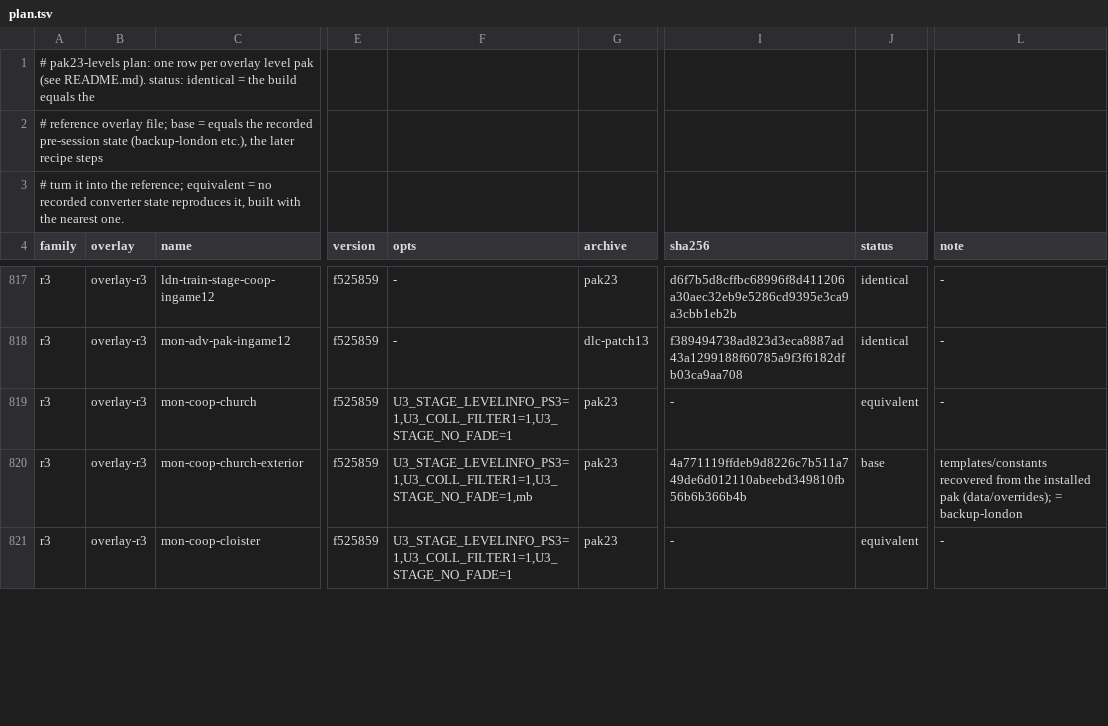
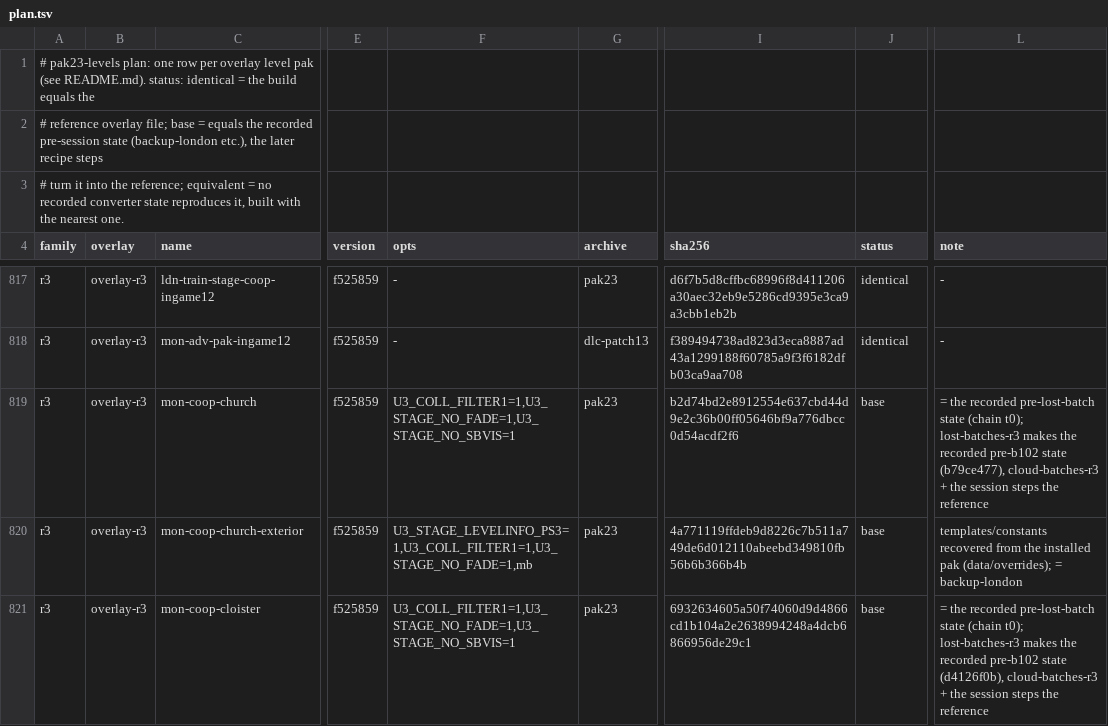
Before and after one commit to fidalgojoao/Uncharted-The-Nathan-Drake-Collection-PC-port, a TSV file: u3mp/patcher/tools/fixes/pak23-levels/plan.tsv, drawn as a sheet; only a part is shown, gaps mark what is left out; the diff covers the shown part only; the diff names each change by its address in the sheet, - before the commit and + after, or states it on an @@ line.

```diff
--- a/u3mp/patcher/tools/fixes/pak23-levels/plan.tsv
+++ b/u3mp/patcher/tools/fixes/pak23-levels/plan.tsv
-F819 (opts): U3_STAGE_LEVELINFO_PS3=1,U3_COLL_FILTER1=1,U3_STAGE_NO_FADE=1
+F819 (opts): U3_COLL_FILTER1=1,U3_STAGE_NO_FADE=1,U3_STAGE_NO_SBVIS=1
-I819 (sha256): -
+I819 (sha256): b2d74bd2e8912554e637cbd44d9e2c36b00ff05646bf9a776dbcc0d54acdf2f6
-J819 (status): equivalent
+J819 (status): base
-L819 (note): -
+L819 (note): = the recorded pre-lost-batch state (chain t0); lost-batches-r3 makes the recorded pre-b102 state (b79ce477), cloud-batches-r3 + the session steps the reference
-F821 (opts): U3_STAGE_LEVELINFO_PS3=1,U3_COLL_FILTER1=1,U3_STAGE_NO_FADE=1
+F821 (opts): U3_COLL_FILTER1=1,U3_STAGE_NO_FADE=1,U3_STAGE_NO_SBVIS=1
-I821 (sha256): -
+I821 (sha256): 6932634605a50f74060d9d4866cd1b104a2e2638994248a4dcb6866956de29c1
-J821 (status): equivalent
+J821 (status): base
-L821 (note): -
+L821 (note): = the recorded pre-lost-batch state (chain t0); lost-batches-r3 makes the recorded pre-b102 state (d4126f0b), cloud-batches-r3 + the session steps the reference
```
Also changed, not shown: 8 edited cells elsewhere in this file, 9 other files.
